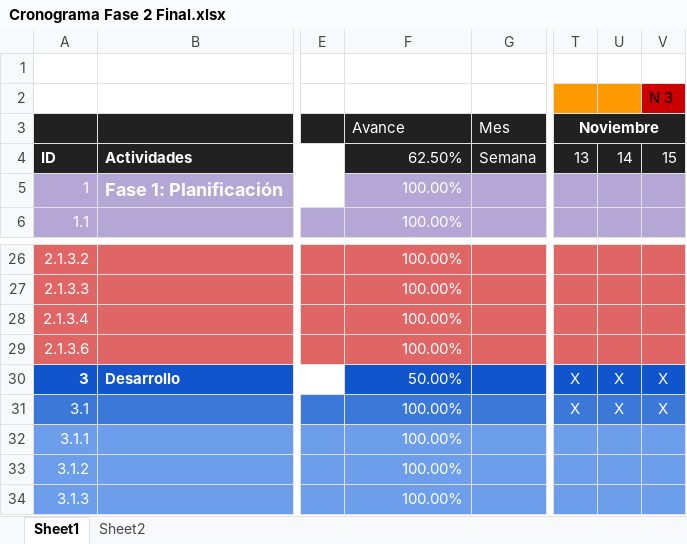
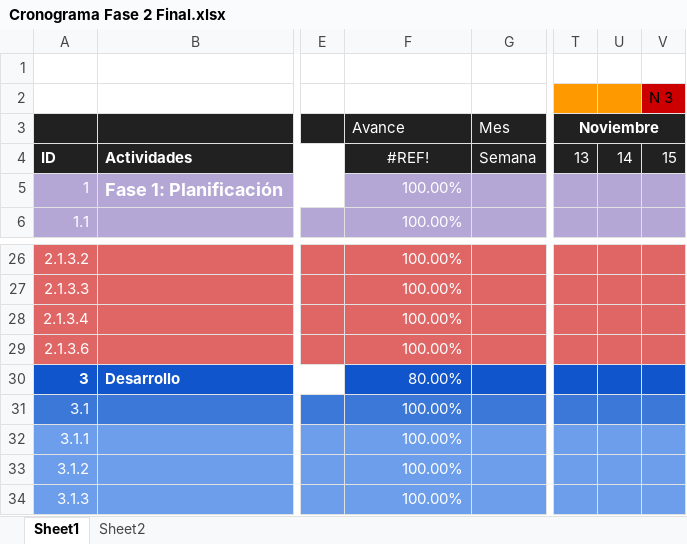
Before and after one commit to Margari2061/Capstone002D_grupo3_Simulacion_Incendios_Laborales, an Excel workbook: fase 2/evidencias proyecto/Documentacion/Cronograma Fase 2 Final.xlsx, sheet Sheet1, drawn as a sheet; only a part is shown, gaps mark what is left out; values as stored, in another font and other column widths than the file's, no borders; charts and pictures not drawn; the diff covers the shown part only; the diff names each change by its address in the sheet, - before the commit and + after, or states it on an @@ line.

```diff
--- a/fase 2/evidencias proyecto/Documentacion/Cronograma Fase 2 Final.xlsx (sheet Sheet1)
+++ b/fase 2/evidencias proyecto/Documentacion/Cronograma Fase 2 Final.xlsx (sheet Sheet1)
-F4 (Avance): 62.50%
+F4 (Avance): #REF!
-F4 alignment: right
+F4 alignment: center
-F30 (Avance): 50.00%
+F30 (Avance): 80.00%
-T30:T31 (Noviembre): X
+T30:T31 (Noviembre): (empty)
-U30:U31: X
+U30:U31: (empty)
-V30:V31: X
+V30:V31: (empty)
```
Also changed, not shown: 2 added rows, 11 removed rows and 23 edited cells elsewhere in this sheet, formulas that keep their value, charts or pictures, 2 other files.
